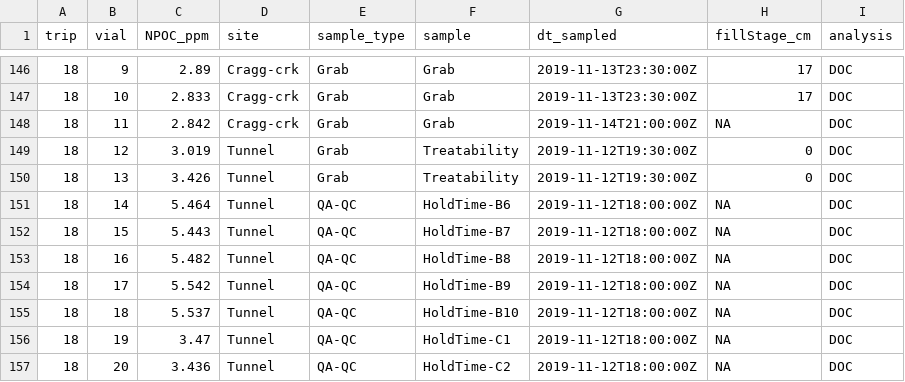
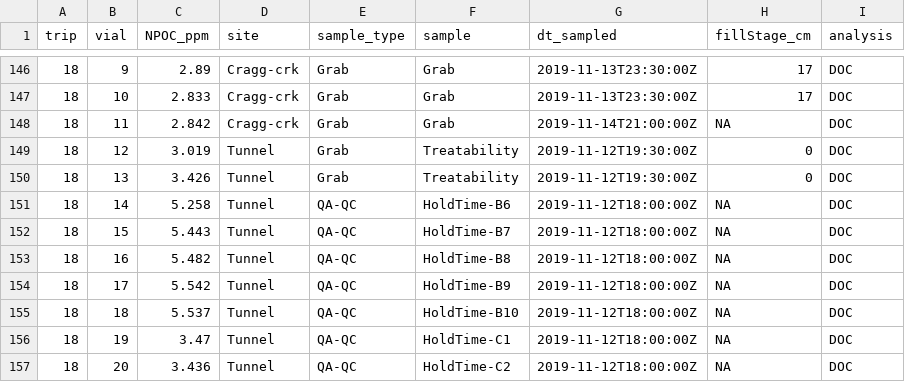
Before and after one commit to HJMcSorley/UBC_MSc_thesis, a CSV file: R-outputs_UBC-forWater-MSc_HMc/TOCV_results.csv, drawn as a sheet; only a part is shown, gaps mark what is left out.

```diff
--- a/R-outputs_UBC-forWater-MSc_HMc/TOCV_results.csv
+++ b/R-outputs_UBC-forWater-MSc_HMc/TOCV_results.csv
@@ -150,3 +150,3 @@ trip,vial,NPOC_ppm,site,sample_type,sample,dt_sampled,fillStage_cm,analysis
 18,13,3.426,Tunnel,Grab,Treatability,2019-11-12T19:30:00Z,0,DOC
-18,14,5.464,Tunnel,QA-QC,HoldTime-B6,2019-11-12T18:00:00Z,NA,DOC
+18,14,5.258,Tunnel,QA-QC,HoldTime-B6,2019-11-12T18:00:00Z,NA,DOC
 18,15,5.443,Tunnel,QA-QC,HoldTime-B7,2019-11-12T18:00:00Z,NA,DOC
```
Also changed, not shown: R-outputs_UBC-forWater-MSc_HMc/Results_complete.csv, R-outputs_UBC-forWater-MSc_HMc/samples-lab-analyses_results.csv, 21 other files.
